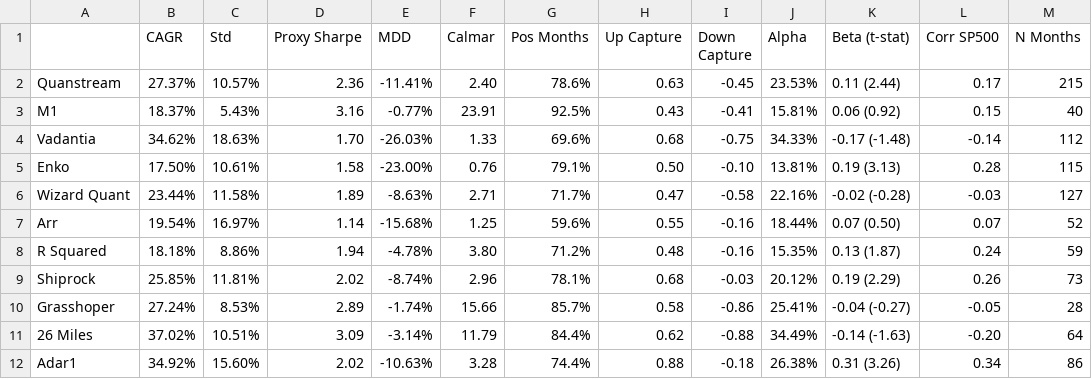
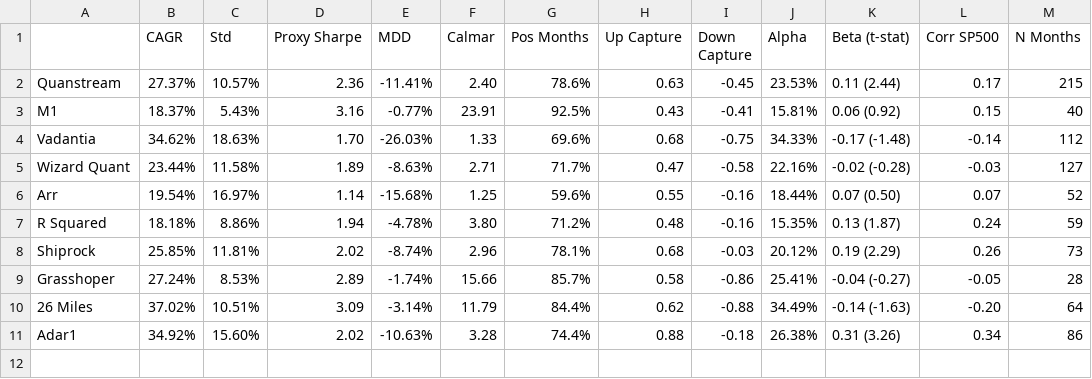
Before and after one commit to arthurdhonneur7/athenee_hf_portfolio, a CSV file: report/funds_statistics.csv, drawn as a sheet; the diff names each change by its address in the sheet, - before the commit and + after, or states it on an @@ line.

```diff
--- a/report/funds_statistics.csv
+++ b/report/funds_statistics.csv
-row 5: Enko | 17.50% | 10.61% | 1.58 | -23.00% | 0.76 | 79.1% | 0.50 | -0.10 | 13.81% | 0.19 (3.13) | 0.28 | 115
```
Also changed, not shown: data/concat_hf_data.csv, report/6m_monthly_returns.csv, 24 other files.
